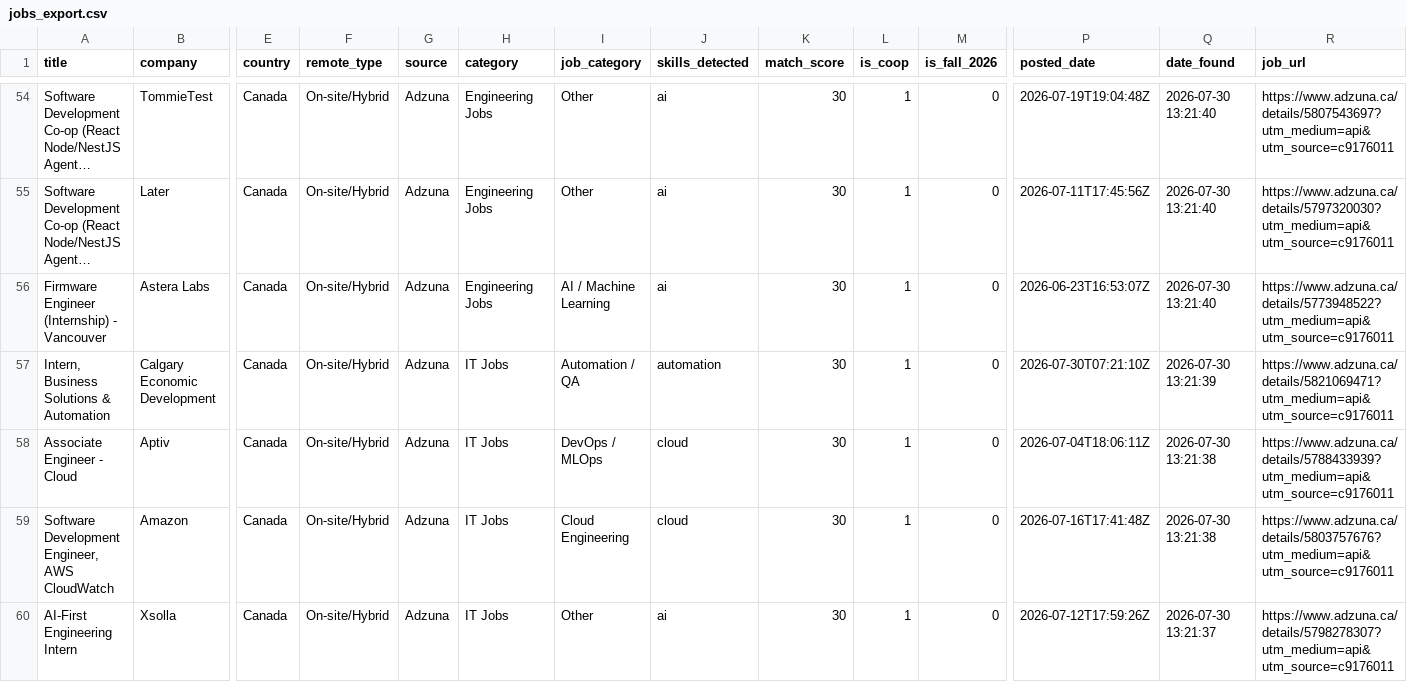
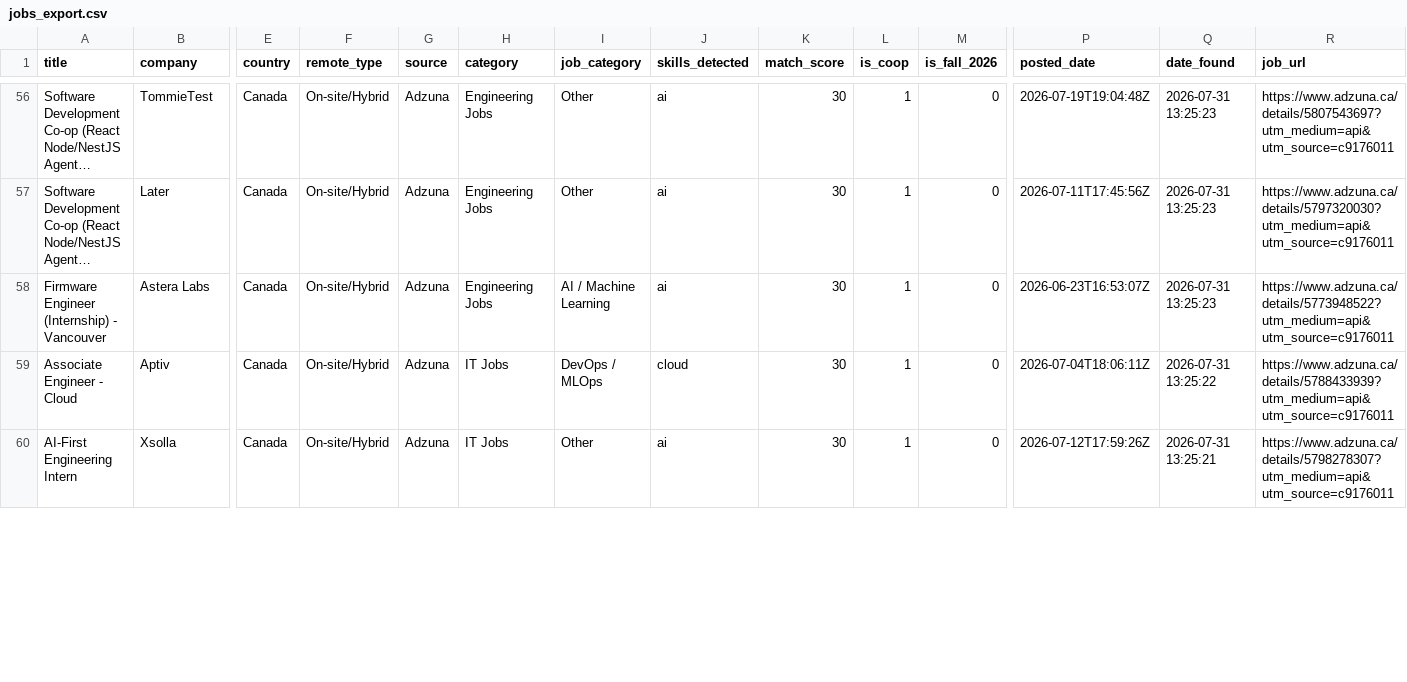
Before and after one commit to claraashraf24/coop-radar-ai, a CSV file: data/exports/jobs_export.csv, drawn as a sheet; only a part is shown, gaps mark what is left out; long unchanged cells end in …; removed rows and columns are numbered as before the commit, all else as after; rows hold the shown columns only; the diff covers the shown part only; the diff names each change by its address in the sheet, - before the commit and + after, or states it on an @@ line.

```diff
--- a/data/exports/jobs_export.csv
+++ b/data/exports/jobs_export.csv
-Q56:Q58 (date_found): 2026-07-30 13:21:40
+Q56:Q58 (date_found): 2026-07-31 13:25:23
-row 57: Intern, Business Solutions & Automation | Calgary Economic Development | Canada | On-site/Hybrid | Adzuna | IT Jobs | Automation / QA | automation | 30 | 1 | 0 | 2026-07-30T07:21:10Z | 2026-07-30 13:21:39 | https://www.adzuna.ca/details/5821069471?utm_medium=api&utm_source=c9176011
-Q59 (date_found): 2026-07-30 13:21:38
+Q59 (date_found): 2026-07-31 13:25:22
-row 59: Software Development Engineer, AWS CloudWatch | Amazon | Canada | On-site/Hybrid | Adzuna | IT Jobs | Cloud Engineering | cloud | 30 | 1 | 0 | 2026-07-16T17:41:48Z | 2026-07-30 13:21:38 | https://www.adzuna.ca/details/5803757676?utm_medium=api&utm_source=c9176011
-Q60 (date_found): 2026-07-30 13:21:37
+Q60 (date_found): 2026-07-31 13:25:21
```
Also changed, not shown: 3 added rows, 1 removed row and 89 edited cells elsewhere in this file.
